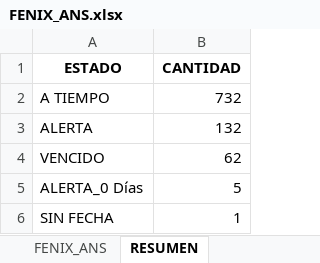
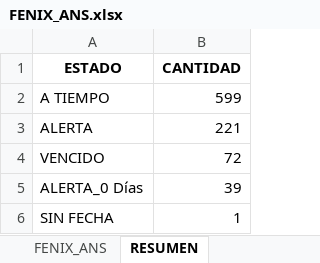
Before and after one commit to agaviria-projects/control_ans_v2, an Excel workbook: data_clean/FENIX_ANS.xlsx, sheet RESUMEN, drawn as a sheet; values as stored, in another font and other column widths than the file's, no borders; the diff names each change by its address in the sheet, - before the commit and + after, or states it on an @@ line.

```diff
--- a/data_clean/FENIX_ANS.xlsx (sheet RESUMEN)
+++ b/data_clean/FENIX_ANS.xlsx (sheet RESUMEN)
-B2 (CANTIDAD): 732
+B2 (CANTIDAD): 599
-B3 (CANTIDAD): 132
+B3 (CANTIDAD): 221
-B4 (CANTIDAD): 62
+B4 (CANTIDAD): 72
-B5 (CANTIDAD): 5
+B5 (CANTIDAD): 39
```
Also changed, not shown: sheet FENIX_ANS, sheet META_INFO, data_clean/FENIX_CLEAN.xlsx, 1 other file.
